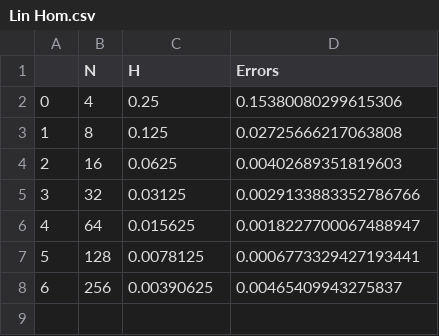
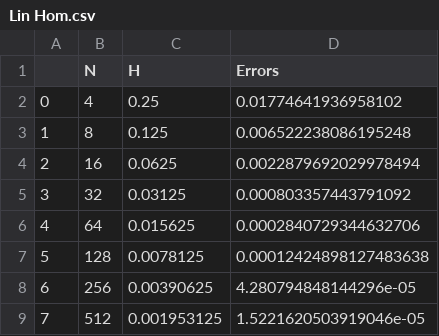
Before and after one commit to Teut2711/Maths-SOP, a CSV file: working 1/Lin Hom.csv, drawn as a sheet.

```diff
--- a/working 1/Lin Hom.csv
+++ b/working 1/Lin Hom.csv
@@ -1,8 +1,9 @@
 ,N,H,Errors
-0,4,0.25,0.15380080299615306
-1,8,0.125,0.02725666217063808
-2,16,0.0625,0.00402689351819603
-3,32,0.03125,0.0029133883352786766
-4,64,0.015625,0.0018227700067488947
-5,128,0.0078125,0.0006773329427193441
-6,256,0.00390625,0.00465409943275837
+0,4,0.25,0.01774641936958102
+1,8,0.125,0.006522238086195248
+2,16,0.0625,0.0022879692029978494
+3,32,0.03125,0.000803357443791092
+4,64,0.015625,0.0002840729344632706
+5,128,0.0078125,0.00012424898127483638
+6,256,0.00390625,4.280794848144296e-05
+7,512,0.001953125,1.5221620503919046e-05
```
Also changed, not shown: working 1/Lin Non Hom.csv, working 1/Non Lin Hom.csv, 8 other files.
